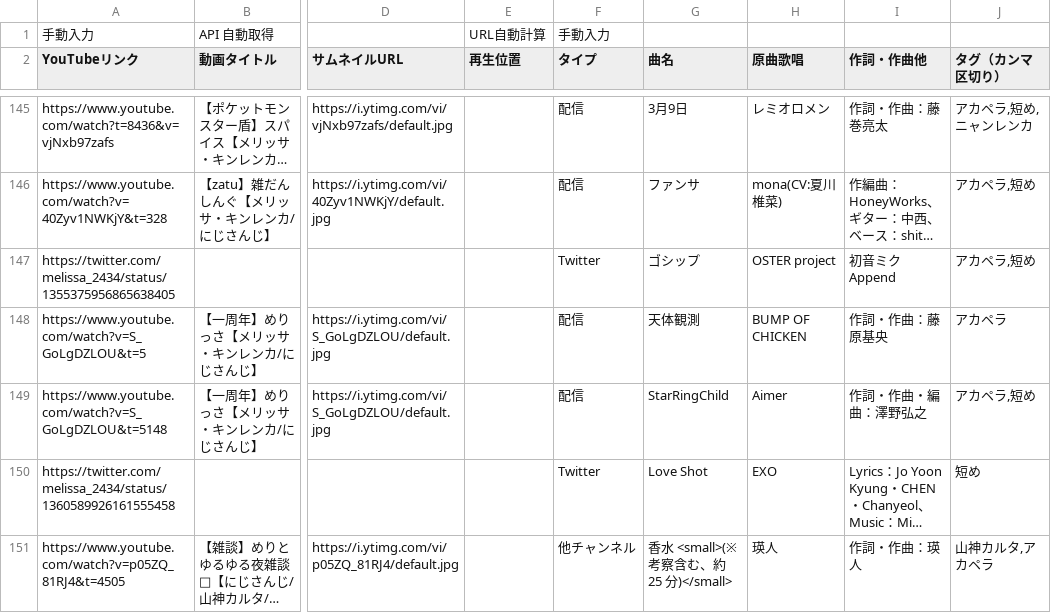
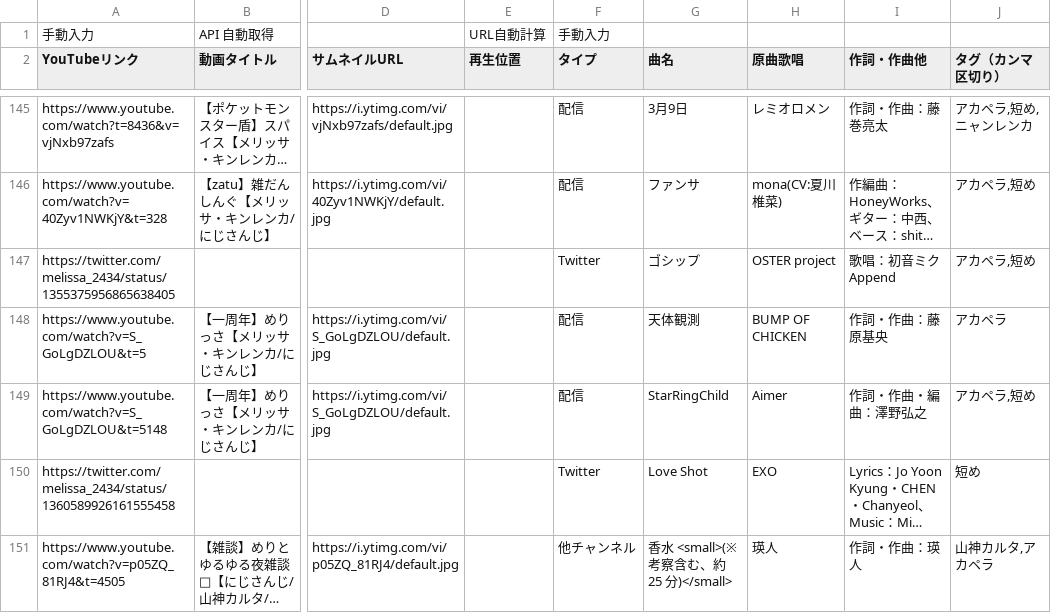
Before and after one commit to typewriter/meliuta, a TSV file: web/public/songs.tsv, drawn as a sheet; only a part is shown, gaps mark what is left out; long unchanged cells end in …; the diff names each change by its address in the sheet, - before the commit and + after, or states it on an @@ line.

Commit message:
Fix song info

```diff
--- a/web/public/songs.tsv
+++ b/web/public/songs.tsv
-I147 (作詞・作曲他): 初音ミクAppend
+I147 (作詞・作曲他): 歌唱：初音ミクAppend
```
